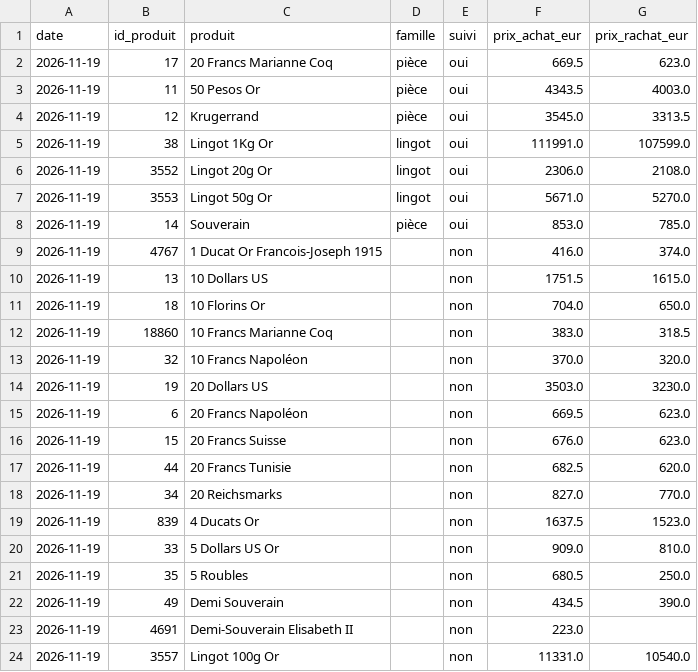
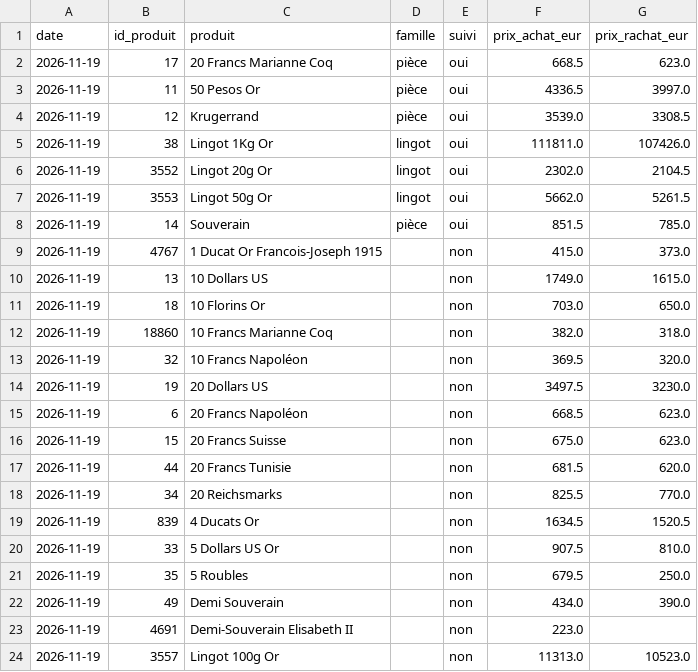
Before and after one commit to Zecat26/suivi-or, a CSV file: data/csv/prix_site.csv, drawn as a sheet; only a part is shown; the diff covers the shown part only.

```diff
--- a/data/csv/prix_site.csv
+++ b/data/csv/prix_site.csv
@@ -1,24 +1,24 @@
 date,id_produit,produit,famille,suivi,prix_achat_eur,prix_rachat_eur
-2026-11-19,17,20 Francs Marianne Coq,pièce,oui,669.5,623.0
-2026-11-19,11,50 Pesos Or,pièce,oui,4343.5,4003.0
-2026-11-19,12,Krugerrand,pièce,oui,3545.0,3313.5
-2026-11-19,38,Lingot 1Kg Or,lingot,oui,111991.0,107599.0
-2026-11-19,3552,Lingot 20g Or,lingot,oui,2306.0,2108.0
-2026-11-19,3553,Lingot 50g Or,lingot,oui,5671.0,5270.0
-2026-11-19,14,Souverain,pièce,oui,853.0,785.0
-2026-11-19,4767,1 Ducat Or Francois-Joseph 1915,,non,416.0,374.0
-2026-11-19,13,10 Dollars US,,non,1751.5,1615.0
-2026-11-19,18,10 Florins Or,,non,704.0,650.0
-2026-11-19,18860,10 Francs Marianne Coq,,non,383.0,318.5
-2026-11-19,32,10 Francs Napoléon,,non,370.0,320.0
-2026-11-19,19,20 Dollars US,,non,3503.0,3230.0
-2026-11-19,6,20 Francs Napoléon,,non,669.5,623.0
-2026-11-19,15,20 Francs Suisse,,non,676.0,623.0
-2026-11-19,44,20 Francs Tunisie,,non,682.5,620.0
-2026-11-19,34,20 Reichsmarks,,non,827.0,770.0
-2026-11-19,839,4 Ducats Or,,non,1637.5,1523.0
-2026-11-19,33,5 Dollars US Or,,non,909.0,810.0
-2026-11-19,35,5 Roubles,,non,680.5,250.0
-2026-11-19,49,Demi Souverain,,non,434.5,390.0
+2026-11-19,17,20 Francs Marianne Coq,pièce,oui,668.5,623.0
+2026-11-19,11,50 Pesos Or,pièce,oui,4336.5,3997.0
+2026-11-19,12,Krugerrand,pièce,oui,3539.0,3308.5
+2026-11-19,38,Lingot 1Kg Or,lingot,oui,111811.0,107426.0
+2026-11-19,3552,Lingot 20g Or,lingot,oui,2302.0,2104.5
+2026-11-19,3553,Lingot 50g Or,lingot,oui,5662.0,5261.5
+2026-11-19,14,Souverain,pièce,oui,851.5,785.0
+2026-11-19,4767,1 Ducat Or Francois-Joseph 1915,,non,415.0,373.0
+2026-11-19,13,10 Dollars US,,non,1749.0,1615.0
+2026-11-19,18,10 Florins Or,,non,703.0,650.0
+2026-11-19,18860,10 Francs Marianne Coq,,non,382.0,318.0
+2026-11-19,32,10 Francs Napoléon,,non,369.5,320.0
+2026-11-19,19,20 Dollars US,,non,3497.5,3230.0
+2026-11-19,6,20 Francs Napoléon,,non,668.5,623.0
+2026-11-19,15,20 Francs Suisse,,non,675.0,623.0
+2026-11-19,44,20 Francs Tunisie,,non,681.5,620.0
+2026-11-19,34,20 Reichsmarks,,non,825.5,770.0
+2026-11-19,839,4 Ducats Or,,non,1634.5,1520.5
+2026-11-19,33,5 Dollars US Or,,non,907.5,810.0
+2026-11-19,35,5 Roubles,,non,679.5,250.0
+2026-11-19,49,Demi Souverain,,non,434.0,390.0
 2026-11-19,4691,Demi-Souverain Elisabeth II,,non,223.0,
-2026-11-19,3557,Lingot 100g Or,,non,11331.0,10540.0
+2026-11-19,3557,Lingot 100g Or,,non,11313.0,10523.0
```
Also changed, not shown: 26 edited cells elsewhere in this file, data/csv/once_or.csv, data/excel/once_or.csv, 3 other files.
